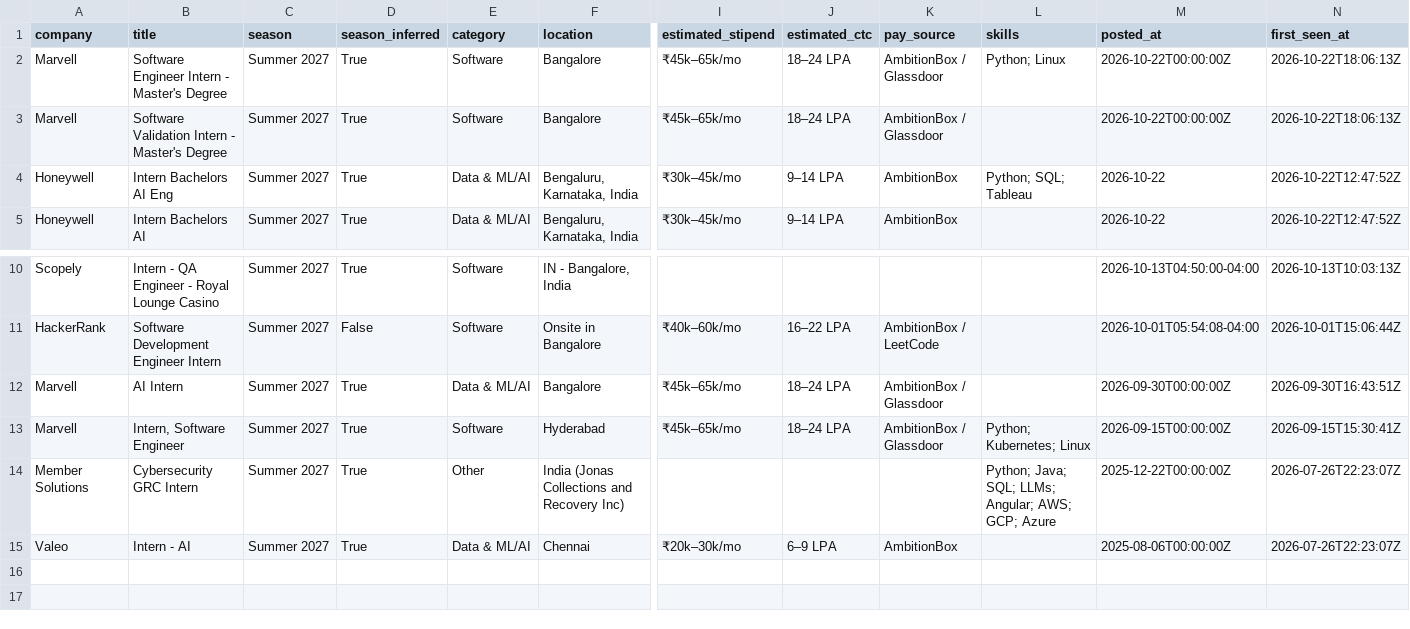
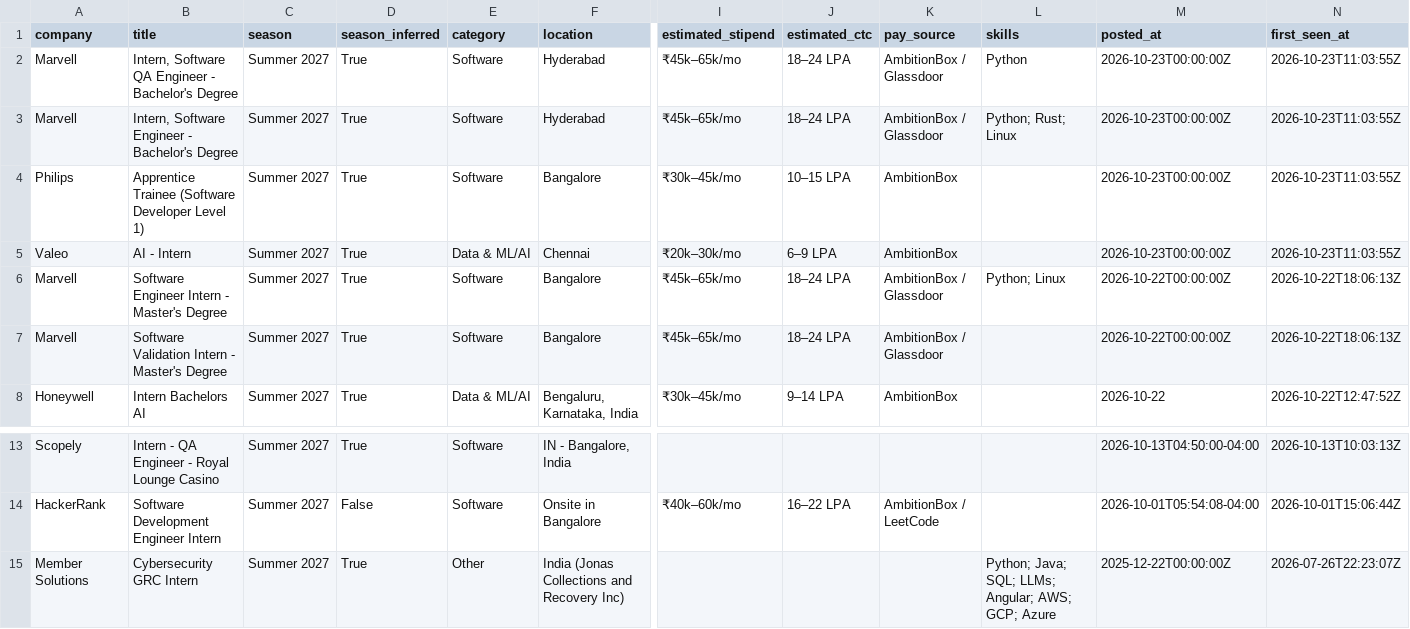
Before and after one commit to 10vulture1005/inter-scraper-engine, a CSV file: data/internships.csv, drawn as a sheet; only a part is shown, gaps mark what is left out; the shorter side is filled out with more unchanged rows; removed rows and columns are numbered as before the commit, all else as after; rows hold the shown columns only; the diff names each change by its address in the sheet, - before the commit and + after, or states it on an @@ line.

Commit message:
chore: update internships (2026-10-23 11:03 UTC)

```diff
--- a/data/internships.csv
+++ b/data/internships.csv
+row 2: Marvell | Intern, Software QA Engineer - Bachelor's Degree | Summer 2027 | True | Software | Hyderabad | ₹45k–65k/mo | 18–24 LPA | AmbitionBox / Glassdoor | Python | 2026-10-23T00:00:00Z | 2026-10-23T11:03:55Z
+row 3: Marvell | Intern, Software Engineer - Bachelor's Degree | Summer 2027 | True | Software | Hyderabad | ₹45k–65k/mo | 18–24 LPA | AmbitionBox / Glassdoor | Python; Rust; Linux | 2026-10-23T00:00:00Z | 2026-10-23T11:03:55Z
+row 4: Philips | Apprentice Trainee (Software Developer Level 1) | Summer 2027 | True | Software | Bangalore | ₹30k–45k/mo | 10–15 LPA | AmbitionBox |  | 2026-10-23T00:00:00Z | 2026-10-23T11:03:55Z
+row 5: Valeo | AI - Intern | Summer 2027 | True | Data & ML/AI | Chennai | ₹20k–30k/mo | 6–9 LPA | AmbitionBox |  | 2026-10-23T00:00:00Z | 2026-10-23T11:03:55Z
-row 4: Honeywell | Intern Bachelors AI Eng | Summer 2027 | True | Data & ML/AI | Bengaluru, Karnataka, India | ₹30k–45k/mo | 9–14 LPA | AmbitionBox | Python; SQL; Tableau | 2026-10-22 | 2026-10-22T12:47:52Z
-row 12: Marvell | AI Intern | Summer 2027 | True | Data & ML/AI | Bangalore | ₹45k–65k/mo | 18–24 LPA | AmbitionBox / Glassdoor |  | 2026-09-30T00:00:00Z | 2026-09-30T16:43:51Z
-row 13: Marvell | Intern, Software Engineer | Summer 2027 | True | Software | Hyderabad | ₹45k–65k/mo | 18–24 LPA | AmbitionBox / Glassdoor | Python; Kubernetes; Linux | 2026-09-15T00:00:00Z | 2026-09-15T15:30:41Z
```
Also changed, not shown: 14 other files.
